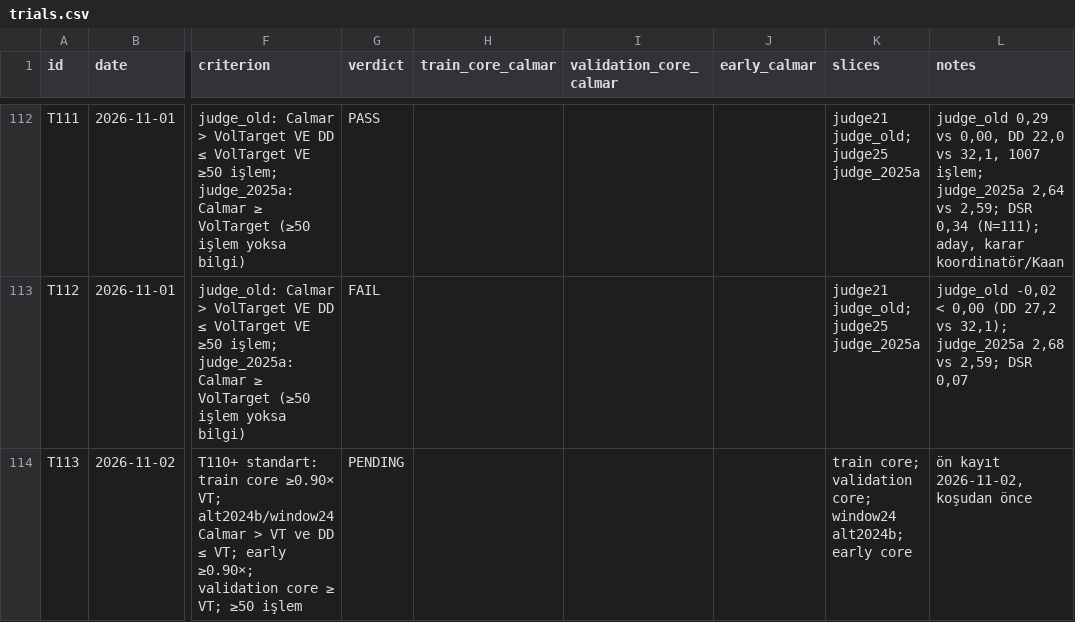
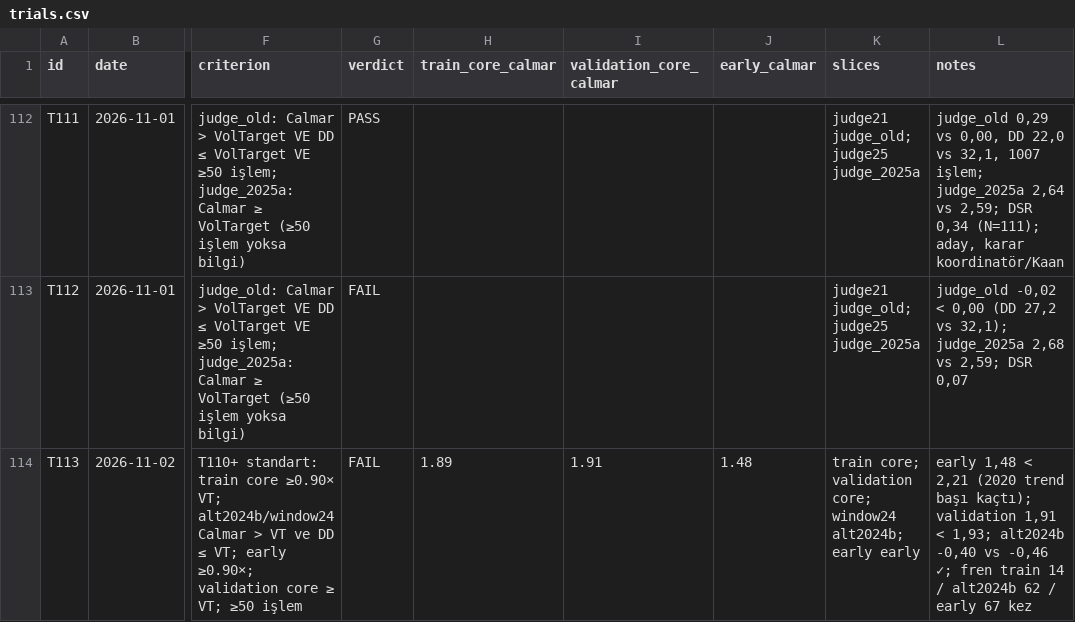
Before and after one commit to mertrumi-dev/ft-lab, a CSV file: docs/trials.csv, drawn as a sheet; only a part is shown, gaps mark what is left out; the diff names each change by its address in the sheet, - before the commit and + after, or states it on an @@ line.

```diff
--- a/docs/trials.csv
+++ b/docs/trials.csv
-G114 (verdict): PENDING
+G114 (verdict): FAIL
-H114 (train_core_calmar): (empty)
+H114 (train_core_calmar): 1.89
-I114 (validation_core_calmar): (empty)
+I114 (validation_core_calmar): 1.91
-J114 (early_calmar): (empty)
+J114 (early_calmar): 1.48
-K114 (slices): …alt2024b; early core
+K114 (slices): …alt2024b; early early
-L114 (notes): ön kayıt 2026-11-02, koşudan önce
+L114 (notes): early 1,48 < 2,21 (2020 trend başı kaçtı); validation 1,91 < 1,93; alt2024b -0,40 vs -0,46 ✓; fren train 14 / alt2024b 62 / early 67 kez
```
Also changed, not shown: 3 other files.
